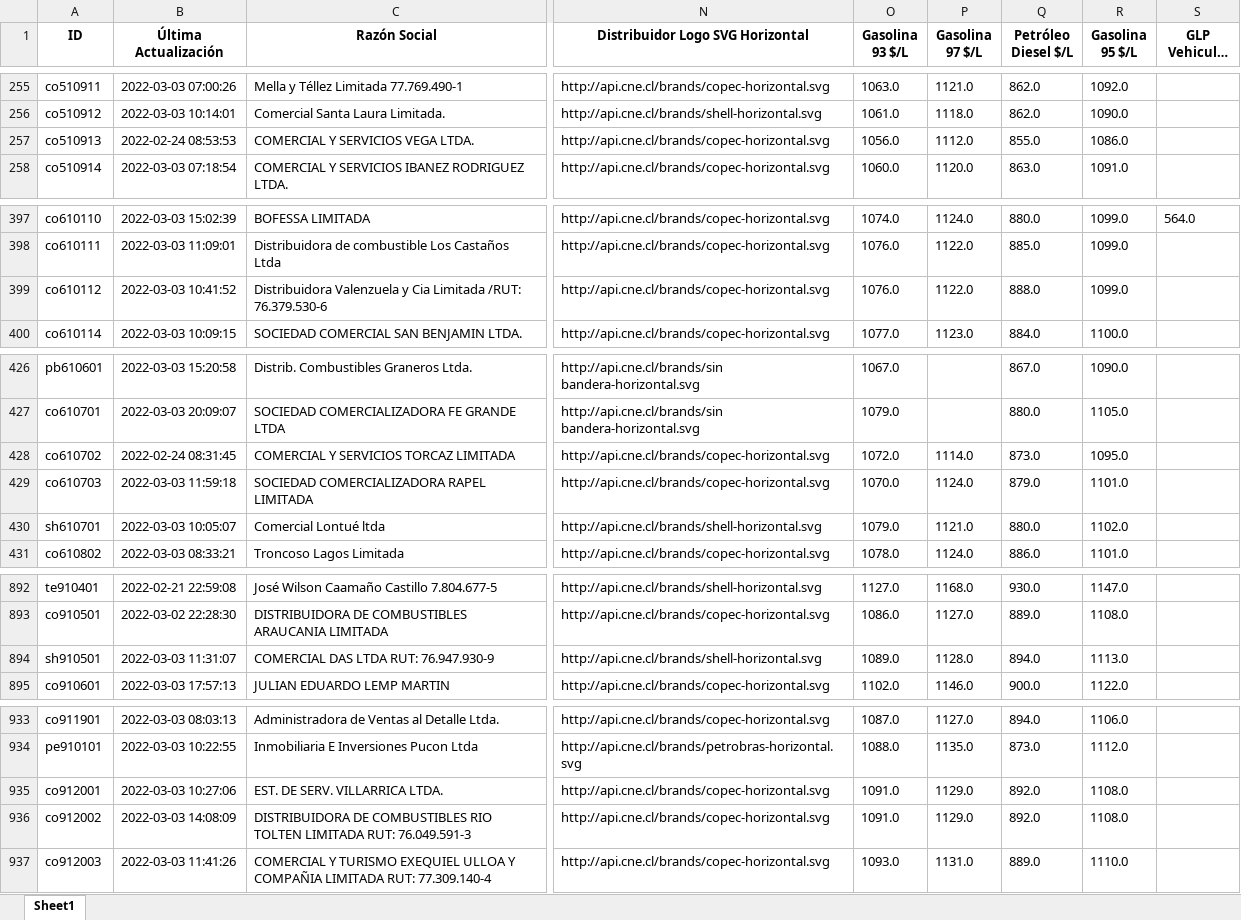
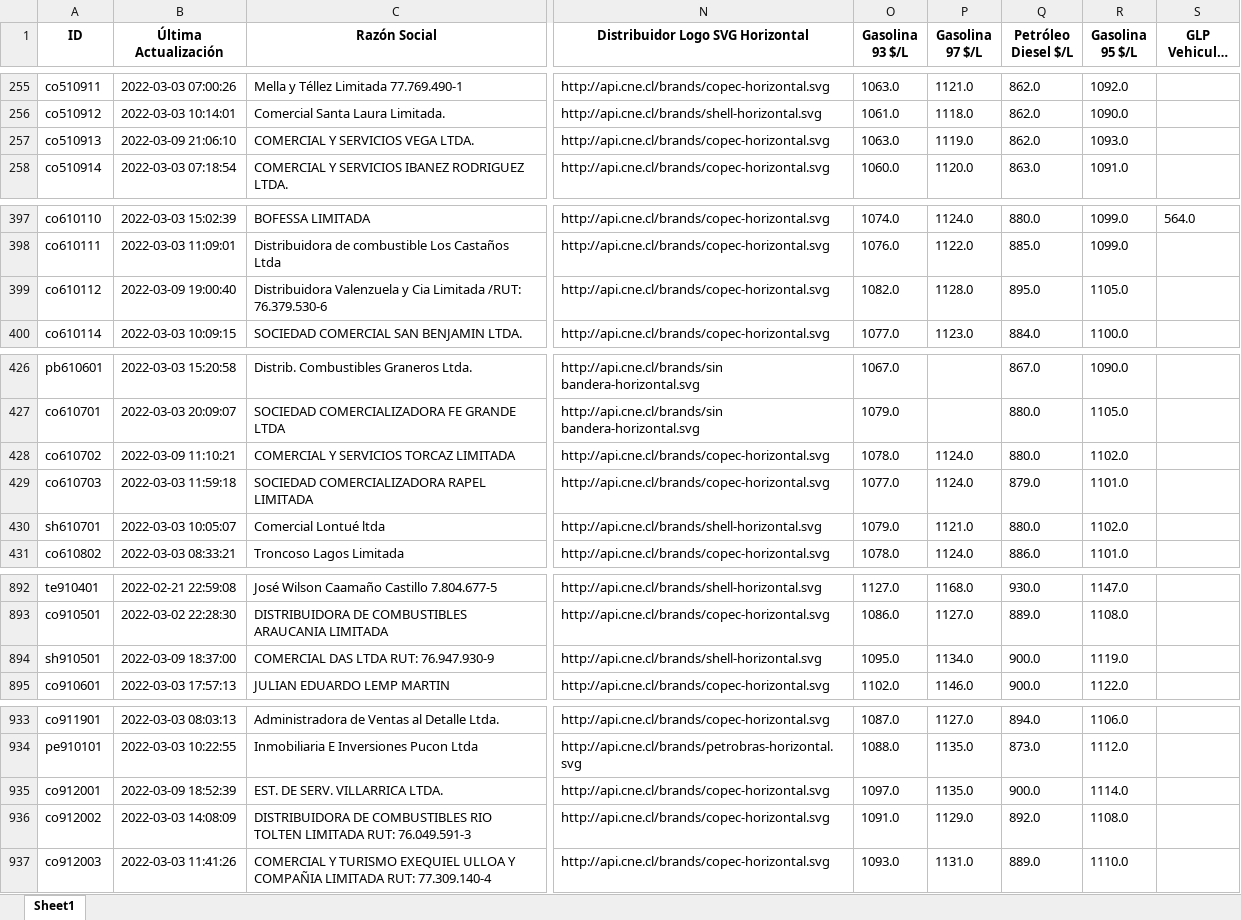
Before and after one commit to Sud-Austral/data_energia, an Excel workbook: combustibles_vehicular_estaciones.xlsx, sheet Sheet1, drawn as a sheet; only a part is shown, gaps mark what is left out; long unchanged cells end in …; values as stored, in another font and other column widths than the file's, no borders; the diff covers the shown part only; the diff names each change by its address in the sheet, - before the commit and + after, or states it on an @@ line.

```diff
--- a/combustibles_vehicular_estaciones.xlsx (sheet Sheet1)
+++ b/combustibles_vehicular_estaciones.xlsx (sheet Sheet1)
-B257 (Última Actualización): 2022-02-24 08:53:53
+B257 (Última Actualización): 2022-03-09 21:06:10
-O257 (Gasolina 93 $/L): 1056.0
+O257 (Gasolina 93 $/L): 1063.0
-P257 (Gasolina 97 $/L): 1112.0
+P257 (Gasolina 97 $/L): 1119.0
-Q257 (Petróleo Diesel $/L): 855.0
+Q257 (Petróleo Diesel $/L): 862.0
-R257 (Gasolina 95 $/L): 1086.0
+R257 (Gasolina 95 $/L): 1093.0
-B399 (Última Actualización): 2022-03-03 10:41:52
+B399 (Última Actualización): 2022-03-09 19:00:40
-O399 (Gasolina 93 $/L): 1076.0
+O399 (Gasolina 93 $/L): 1082.0
-P399 (Gasolina 97 $/L): 1122.0
+P399 (Gasolina 97 $/L): 1128.0
-Q399 (Petróleo Diesel $/L): 888.0
+Q399 (Petróleo Diesel $/L): 895.0
-R399 (Gasolina 95 $/L): 1099.0
+R399 (Gasolina 95 $/L): 1105.0
-B428 (Última Actualización): 2022-02-24 08:31:45
+B428 (Última Actualización): 2022-03-09 11:10:21
-O428 (Gasolina 93 $/L): 1072.0
+O428 (Gasolina 93 $/L): 1078.0
-P428 (Gasolina 97 $/L): 1114.0
+P428 (Gasolina 97 $/L): 1124.0
-Q428 (Petróleo Diesel $/L): 873.0
+Q428 (Petróleo Diesel $/L): 880.0
-R428 (Gasolina 95 $/L): 1095.0
+R428 (Gasolina 95 $/L): 1102.0
-O429 (Gasolina 93 $/L): 1070.0
+O429 (Gasolina 93 $/L): 1077.0
-B894 (Última Actualización): 2022-03-03 11:31:07
+B894 (Última Actualización): 2022-03-09 18:37:00
-O894 (Gasolina 93 $/L): 1089.0
+O894 (Gasolina 93 $/L): 1095.0
-P894 (Gasolina 97 $/L): 1128.0
+P894 (Gasolina 97 $/L): 1134.0
-Q894 (Petróleo Diesel $/L): 894.0
+Q894 (Petróleo Diesel $/L): 900.0
-R894 (Gasolina 95 $/L): 1113.0
+R894 (Gasolina 95 $/L): 1119.0
-B935 (Última Actualización): 2022-03-03 10:27:06
+B935 (Última Actualización): 2022-03-09 18:52:39
-O935 (Gasolina 93 $/L): 1091.0
+O935 (Gasolina 93 $/L): 1097.0
-P935 (Gasolina 97 $/L): 1129.0
+P935 (Gasolina 97 $/L): 1135.0
-Q935 (Petróleo Diesel $/L): 892.0
+Q935 (Petróleo Diesel $/L): 900.0
-R935 (Gasolina 95 $/L): 1108.0
+R935 (Gasolina 95 $/L): 1114.0
```
Also changed, not shown: 28 edited cells elsewhere in this sheet, calefaccion-en-linea_v1_kerosene.xlsx, combustibles_vehicular_estaciones_diesel.xlsx, 33 other files.
